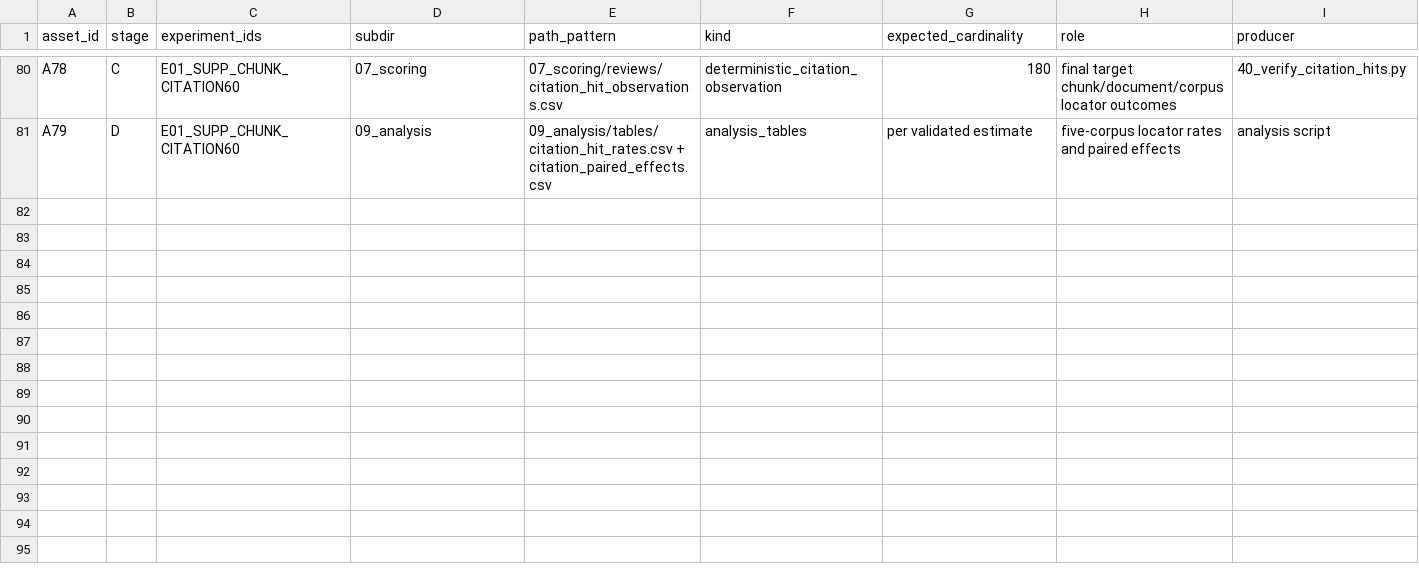
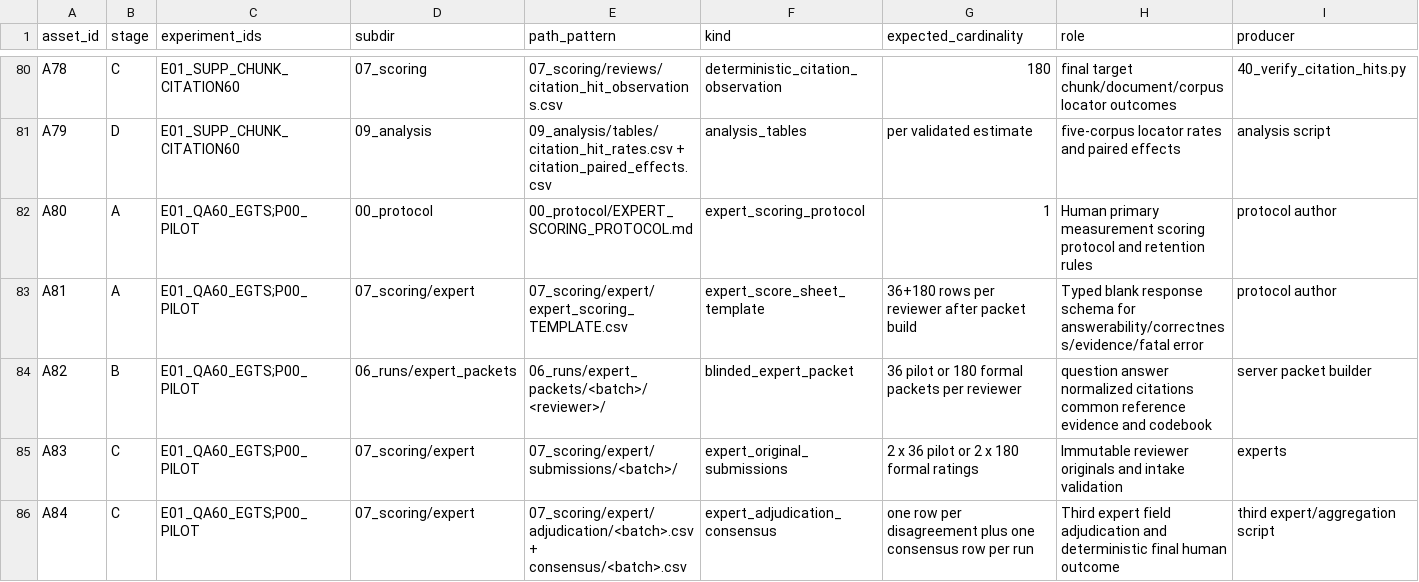
Before and after one commit to w1-23/QAagent, a CSV file: experiments/citrus_scholar_citation60/00_protocol/03_实验资产与数据留存台账.csv, drawn as a sheet; only a part is shown, gaps mark what is left out; rows hold the shown columns only; the diff names each change by its address in the sheet, - before the commit and + after, or states it on an @@ line.

```diff
--- a/experiments/citrus_scholar_citation60/00_protocol/03_实验资产与数据留存台账.csv
+++ b/experiments/citrus_scholar_citation60/00_protocol/03_实验资产与数据留存台账.csv
+row 82: A80 | A | E01_QA60_EGTS;P00_PILOT | 00_protocol | 00_protocol/EXPERT_SCORING_PROTOCOL.md | expert_scoring_protocol | 1 | Human primary measurement scoring protocol and retention rules | protocol author
+row 83: A81 | A | E01_QA60_EGTS;P00_PILOT | 07_scoring/expert | 07_scoring/expert/expert_scoring_TEMPLATE.csv | expert_score_sheet_template | 36+180 rows per reviewer after packet build | Typed blank response schema for answerability/correctness/evidence/fatal error | protocol author
+row 84: A82 | B | E01_QA60_EGTS;P00_PILOT | 06_runs/expert_packets | 06_runs/expert_packets/<batch>/<reviewer>/ | blinded_expert_packet | 36 pilot or 180 formal packets per reviewer | question answer normalized citations common reference evidence and codebook | server packet builder
+row 85: A83 | C | E01_QA60_EGTS;P00_PILOT | 07_scoring/expert | 07_scoring/expert/submissions/<batch>/ | expert_original_submissions | 2 x 36 pilot or 2 x 180 formal ratings | Immutable reviewer originals and intake validation | experts
+row 86: A84 | C | E01_QA60_EGTS;P00_PILOT | 07_scoring/expert | 07_scoring/expert/adjudication/<batch>.csv + consensus/<batch>.csv | expert_adjudication_consensus | one row per disagreement plus one consensus row per run | Third expert field adjudication and deterministic final human outcome | third expert/aggregation script
```
Also changed, not shown: experiments/citrus_scholar_citation60/00_protocol/change_log.csv, experiments/citrus_scholar_citation60/01_preflight/gates.csv, 27 other files.
